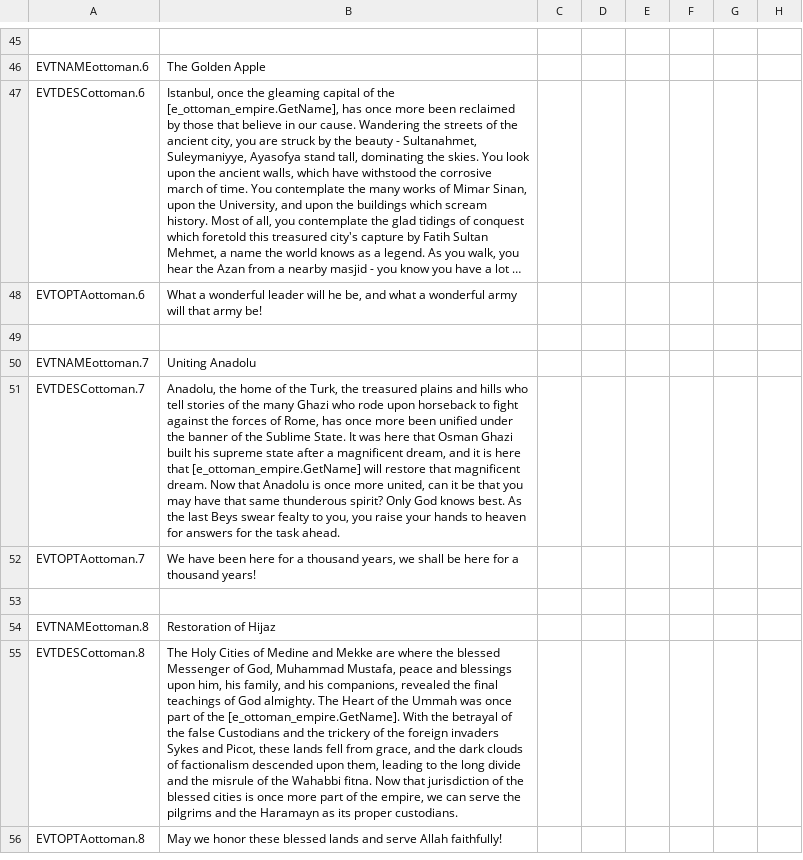
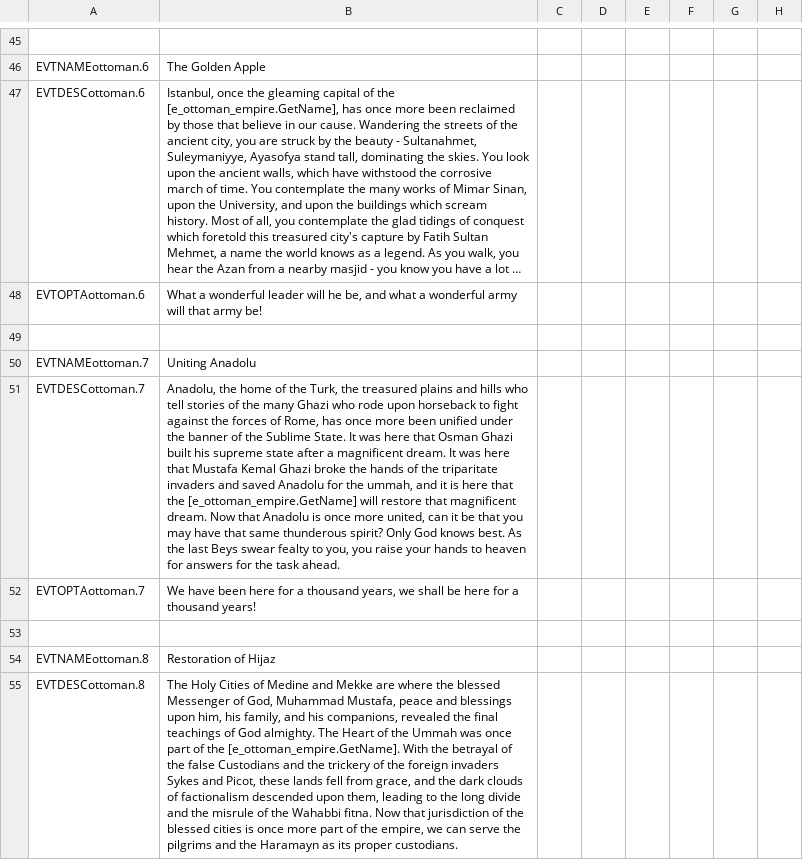
Before and after one commit to klorpa/After-The-End-Eurasia, a CSV file: ATE_Eurasia/localisation/00_ottoman_restoration.csv, drawn as a sheet; only a part is shown, gaps mark what is left out; the shorter side is filled out with more unchanged rows; long unchanged cells end in …; the diff names each change by its address in the sheet, - before the commit and + after, or states it on an @@ line.

```diff
--- a/ATE_Eurasia/localisation/00_ottoman_restoration.csv
+++ b/ATE_Eurasia/localisation/00_ottoman_restoration.csv
-B51: …a magnificent dream, and it is here that [e_ottoman_empire.GetName] will…
+B51: …a magnificent dream. It was here that Mustafa Kemal Ghazi broke the hands of the triparitate invaders and saved Anadolu for the ummah, and it is here that the [e_ottoman_empire.GetName] will…
```
Also changed, not shown: ATE_Eurasia/localisation/00_eu_traits.csv, 4 other files.
